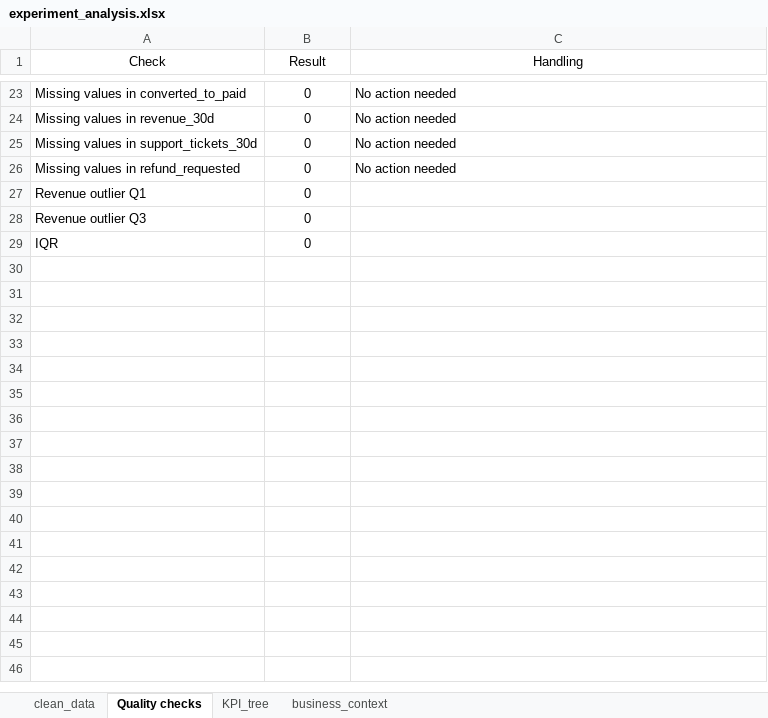
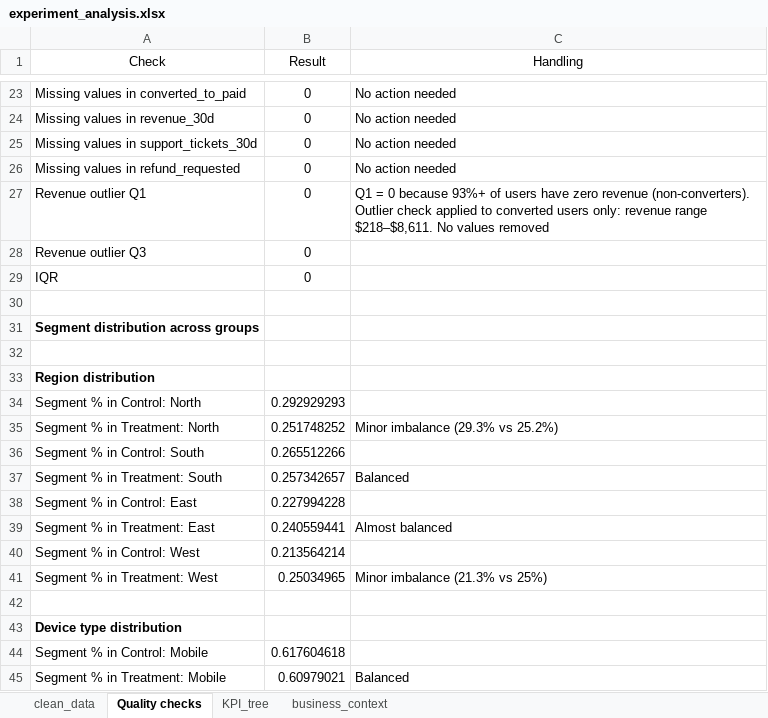
Before and after one commit to sreekruthy/sreekruthytummala_bitsom_ba_2511592_part2_kpi_experiment, an Excel workbook: analysis/experiment_analysis.xlsx, sheet Quality checks, drawn as a sheet; only a part is shown, gaps mark what is left out; values as stored, in another font and other column widths than the file's, no borders; table styles not drawn; the diff covers the shown part only; the diff names each change by its address in the sheet, - before the commit and + after, or states it on an @@ line.

```diff
--- a/analysis/experiment_analysis.xlsx (sheet Quality checks)
+++ b/analysis/experiment_analysis.xlsx (sheet Quality checks)
-C27 (Handling): (empty)
+C27 (Handling): Q1 = 0 because 93%+ of users have zero revenue (non-converters). Outlier check applied to converted users only: revenue range $218–$8,611. No values removed
+row 30: (empty)
+row 31: Segment distribution across groups
+row 32: (empty)
+row 33: Region distribution
+row 34: Segment % in Control: North | 0.292929293
+row 35: Segment % in Treatment: North | 0.251748252 | Minor imbalance (29.3% vs 25.2%)
+row 36: Segment % in Control: South | 0.265512266
+row 37: Segment % in Treatment: South | 0.257342657 | Balanced
+row 38: Segment % in Control: East | 0.227994228
+row 39: Segment % in Treatment: East | 0.240559441 | Almost balanced
+row 40: Segment % in Control: West | 0.213564214
+row 41: Segment % in Treatment: West | 0.25034965 | Minor imbalance (21.3% vs 25%)
+row 42: (empty)
+row 43: Device type distribution
+row 44: Segment % in Control: Mobile | 0.617604618
+row 45: Segment % in Treatment: Mobile | 0.60979021 | Balanced
```
Also changed, not shown: 24 added rows elsewhere in this sheet, outputs/experiment_summary.xlsx, 8 other files.
